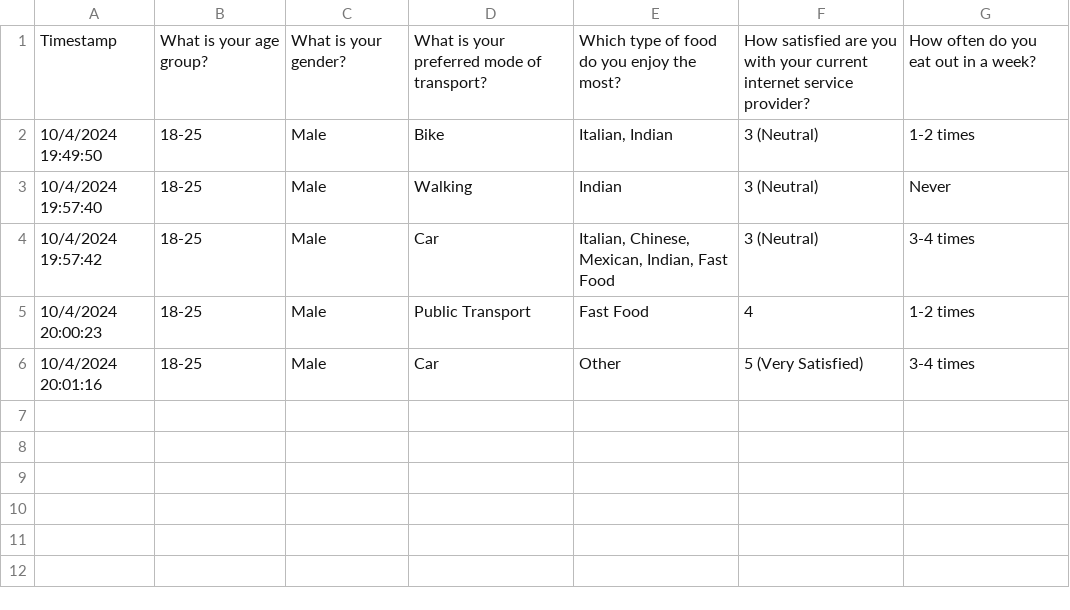
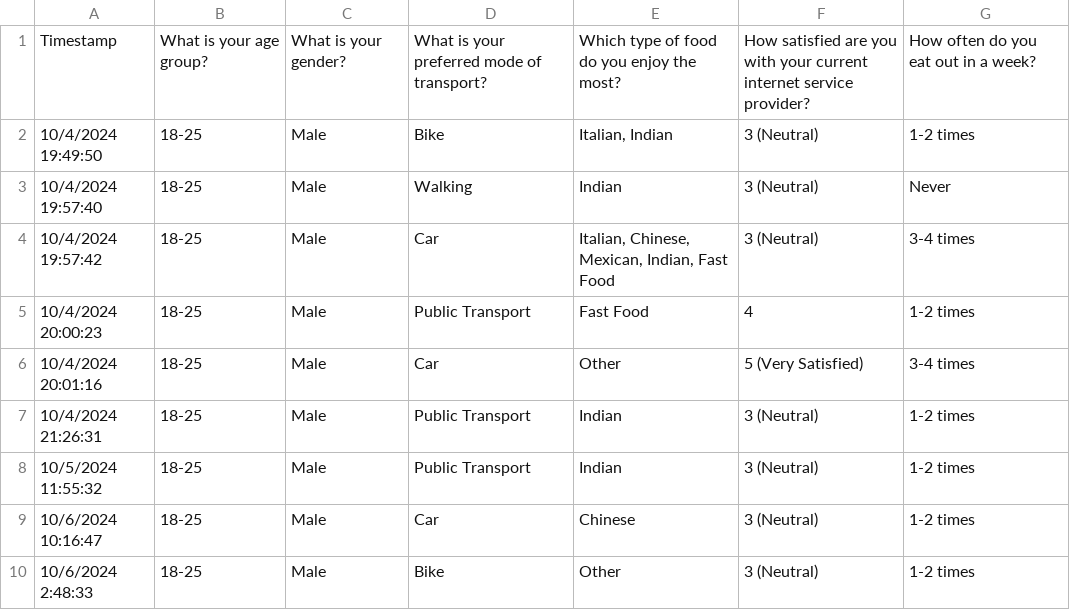
Before and after one commit to SuryaAnything/software-lab3, a CSV file: data.csv, drawn as a sheet.

Commit message:
Update data.csv

```diff
--- a/data.csv
+++ b/data.csv
@@ -6 +6,5 @@ Timestamp,What is your age group?,What is your gender?,What is your preferred mo
 10/4/2024 20:01:16,18-25,Male,Car,Other,5 (Very Satisfied),3-4 times
+10/4/2024 21:26:31,18-25,Male,Public Transport,Indian,3 (Neutral),1-2 times
+10/5/2024 11:55:32,18-25,Male,Public Transport,Indian,3 (Neutral),1-2 times
+10/6/2024 10:16:47,18-25,Male,Car,Chinese,3 (Neutral),1-2 times
+10/6/2024 2:48:33,18-25,Male,Bike,Other,3 (Neutral),1-2 times
```
